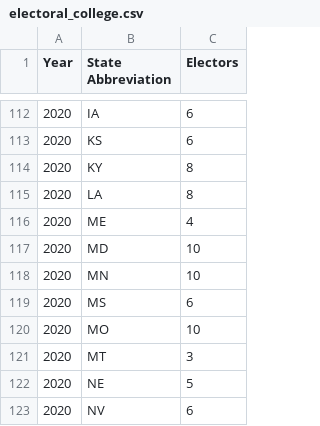
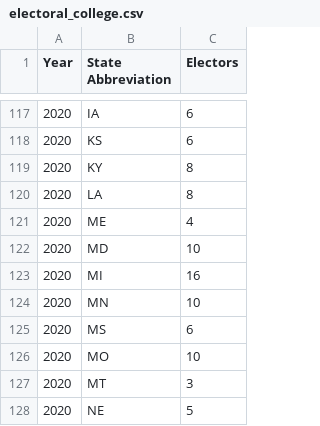
Before and after one commit to blueripple/data-sets, a CSV file: data/election/electoral_college.csv, drawn as a sheet; only a part is shown, gaps mark what is left out; the shorter side is filled out with more unchanged rows; the diff covers the shown part only; the diff names each change by its address in the sheet, - before the commit and + after, or states it on an @@ line.

```diff
--- a/data/election/electoral_college.csv
+++ b/data/election/electoral_college.csv
+row 123: 2020 | MI | 16
```
Also changed, not shown: 5 added rows elsewhere in this file.
